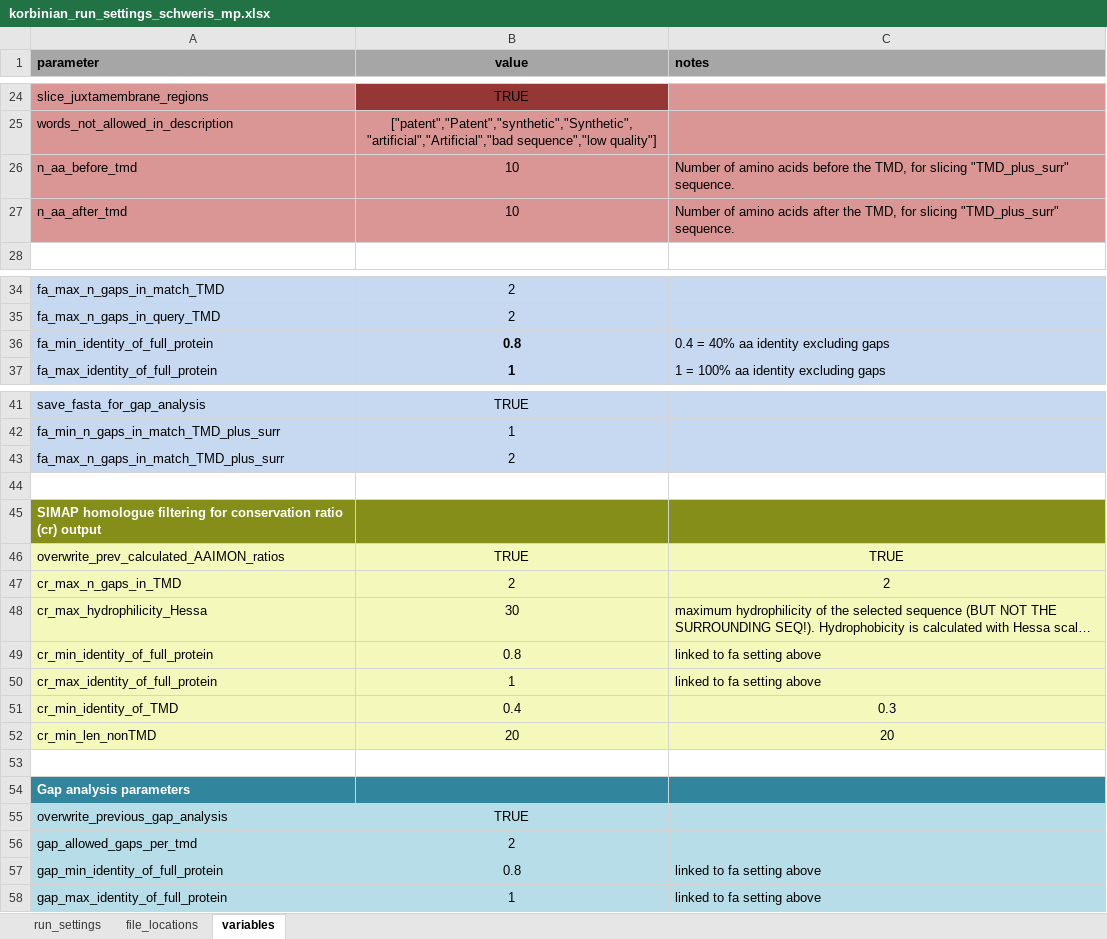
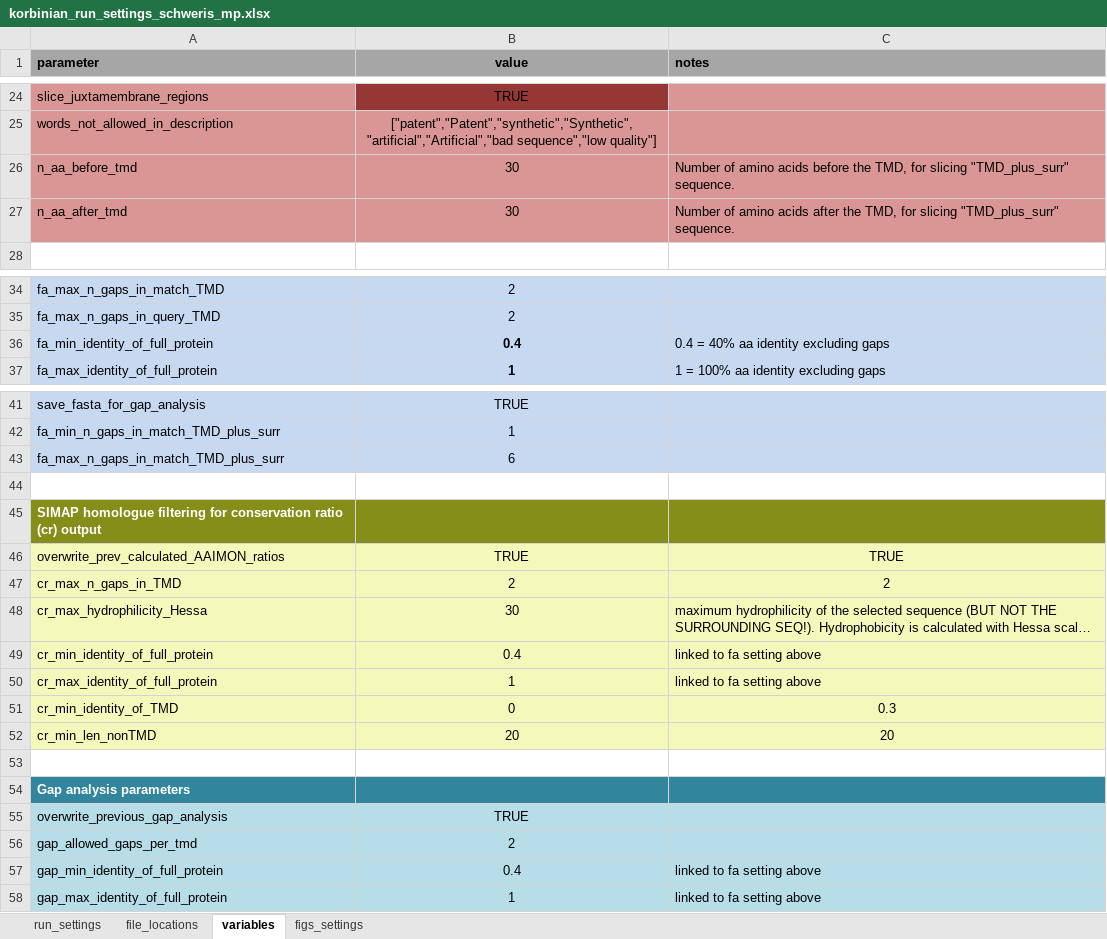
Before and after one commit to teese/korbinian, an Excel workbook: korbinian/examples/settings/korbinian_run_settings_schweris_mp.xlsx, sheet variables, drawn as a sheet; only a part is shown, gaps mark what is left out; long unchanged cells end in …; values as stored, in another font and other column widths than the file's, no borders; conditional formats not drawn; the diff names each change by its address in the sheet, - before the commit and + after, or states it on an @@ line.

Commit message:
updated settings file

```diff
--- a/korbinian/examples/settings/korbinian_run_settings_schweris_mp.xlsx (sheet variables)
+++ b/korbinian/examples/settings/korbinian_run_settings_schweris_mp.xlsx (sheet variables)
+sheet tab: figs_settings
-B26:B27 (value): 10
+B26:B27 (value): 30
-B36 (value): 0.8
+B36 (value): 0.4
-B43 (value): 2
+B43 (value): 6
-B49 (value): 0.8
+B49 (value): 0.4
-B51 (value): 0.4
+B51 (value): 0
-B57 (value): 0.8
+B57 (value): 0.4
```
Also changed, not shown: sheet run_settings, sheet file_locations, 4 other files.
